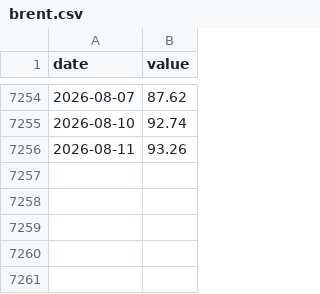
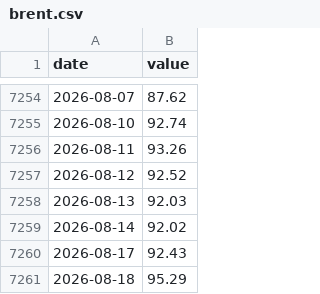
Before and after one commit to sam-caldwell/samcaldwell-info, a CSV file: data/economy/cache/brent.csv, drawn as a sheet; only a part is shown, gaps mark what is left out.

```diff
--- a/data/economy/cache/brent.csv
+++ b/data/economy/cache/brent.csv
@@ -7256 +7256,6 @@ date,value
 2026-08-11,93.26
+2026-08-12,92.52
+2026-08-13,92.03
+2026-08-14,92.02
+2026-08-17,92.43
+2026-08-18,95.29
```
Also changed, not shown: data/cybersecurity/cves_kev.csv, data/cybersecurity/malware_family_daily.csv, 17 other files.
